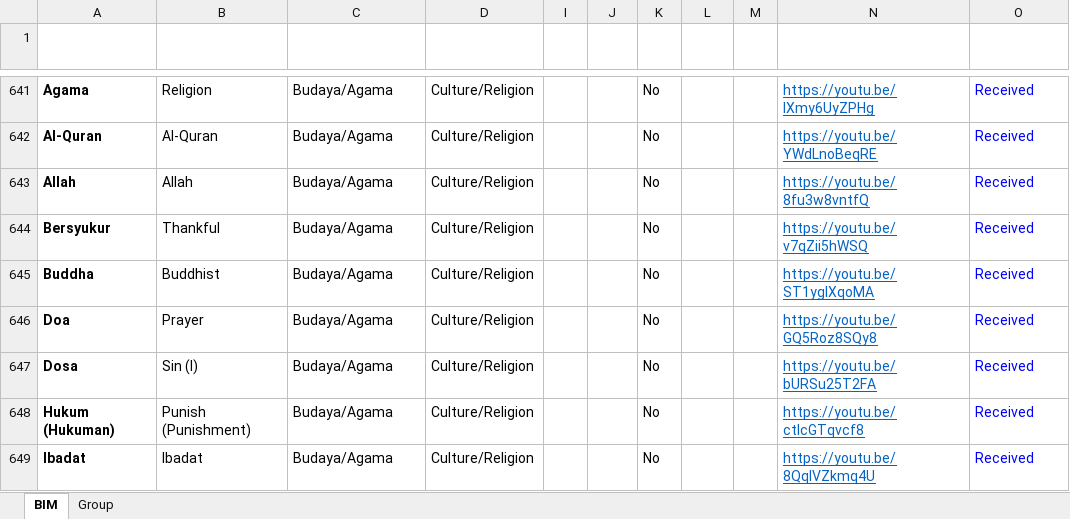
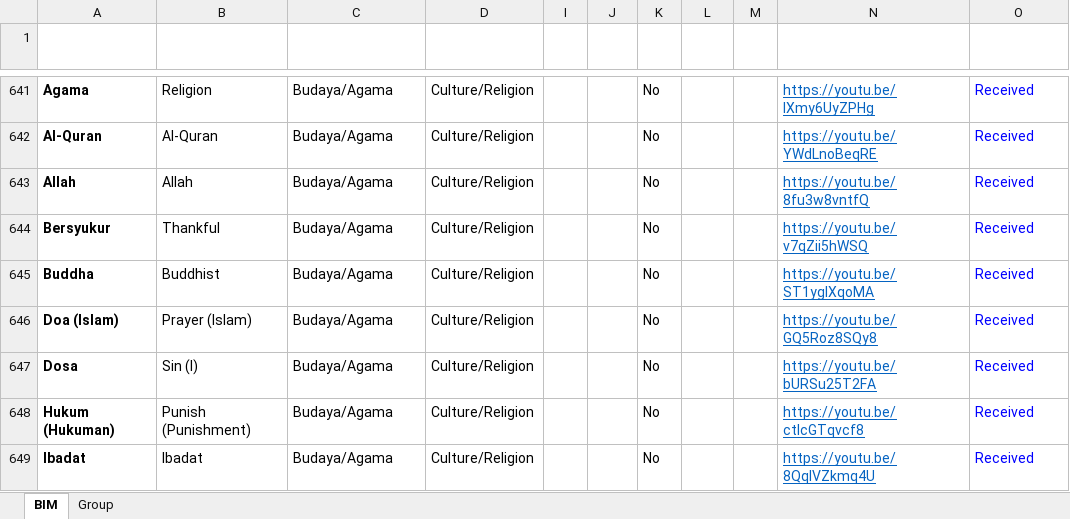
Before and after one commit to malaysiafederationofthedeaf/ggb-mfd-project, an Excel workbook: public/assets/BIM.xlsx, sheet BIM, drawn as a sheet; only a part is shown, gaps mark what is left out; values as stored, in another font and other column widths than the file's, no borders; charts and pictures and conditional formats and table styles not drawn; the diff names each change by its address in the sheet, - before the commit and + after, or states it on an @@ line.

Commit message:
update BIM Sheet doa

```diff
--- a/public/assets/BIM.xlsx (sheet BIM)
+++ b/public/assets/BIM.xlsx (sheet BIM)
-A646 (Perkataan): Doa
+A646 (Perkataan): Doa (Islam)
-B646 (Word): Prayer
+B646 (Word): Prayer (Islam)
```
